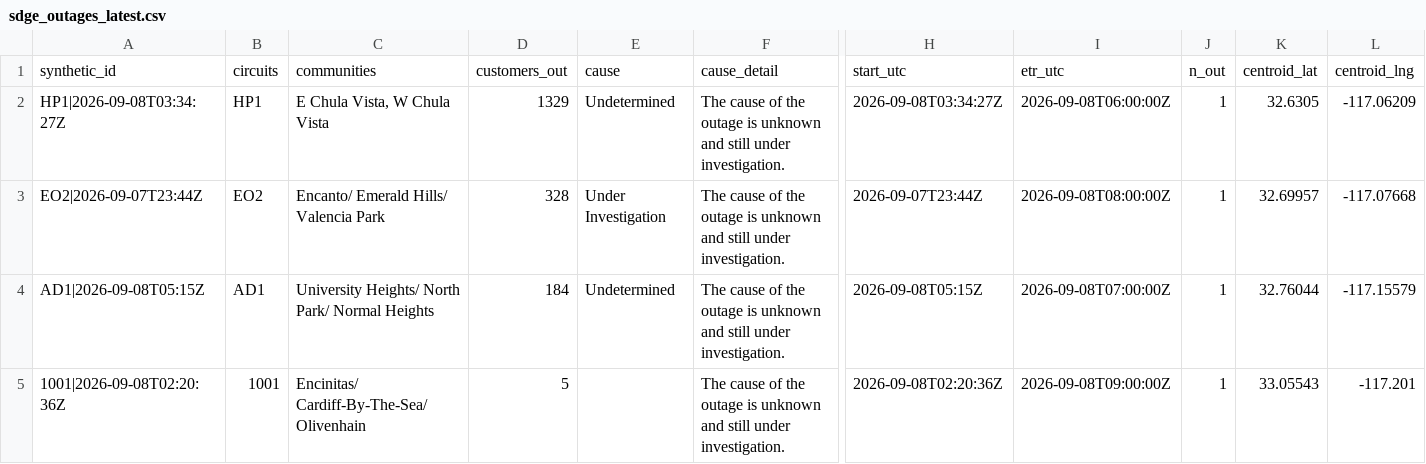
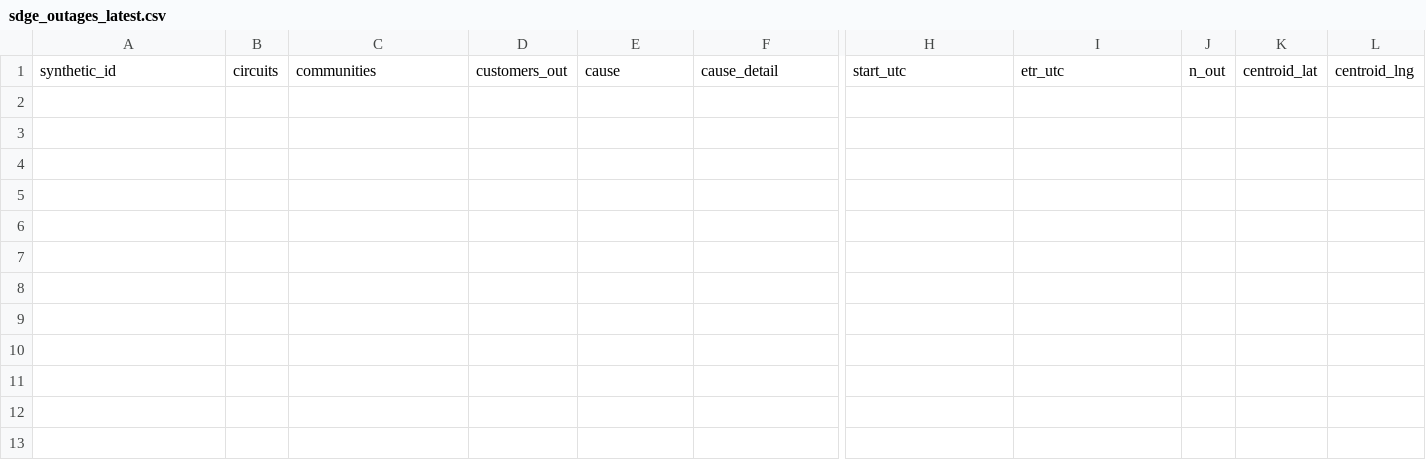
Before and after one commit to danish0305/sce-outage-tracker, a CSV file: sdge/sdge_outages_latest.csv, drawn as a sheet; only a part is shown, gaps mark what is left out; rows hold the shown columns only; the diff names each change by its address in the sheet, - before the commit and + after, or states it on an @@ line.

```diff
--- a/sdge/sdge_outages_latest.csv
+++ b/sdge/sdge_outages_latest.csv
-row 2: HP1|2026-09-08T03:34:27Z | HP1 | E Chula Vista, W Chula Vista | 1329 | Undetermined | The cause of the outage is unknown and still under investigation. | 2026-09-08T03:34:27Z | 2026-09-08T06:00:00Z | 1 | 32.6305 | -117.06209
-row 3: EO2|2026-09-07T23:44Z | EO2 | Encanto/ Emerald Hills/ Valencia Park | 328 | Under Investigation | The cause of the outage is unknown and still under investigation. | 2026-09-07T23:44Z | 2026-09-08T08:00:00Z | 1 | 32.69957 | -117.07668
-row 4: AD1|2026-09-08T05:15Z | AD1 | University Heights/ North Park/ Normal Heights | 184 | Undetermined | The cause of the outage is unknown and still under investigation. | 2026-09-08T05:15Z | 2026-09-08T07:00:00Z | 1 | 32.76044 | -117.15579
-row 5: 1001|2026-09-08T02:20:36Z | 1001 | Encinitas/ Cardiff-By-The-Sea/ Olivenhain | 5 |  | The cause of the outage is unknown and still under investigation. | 2026-09-08T02:20:36Z | 2026-09-08T09:00:00Z | 1 | 33.05543 | -117.201
```
Also changed, not shown: burbank/burbank_summary_history.csv, la_oc_outages_latest.csv, 6 other files.
